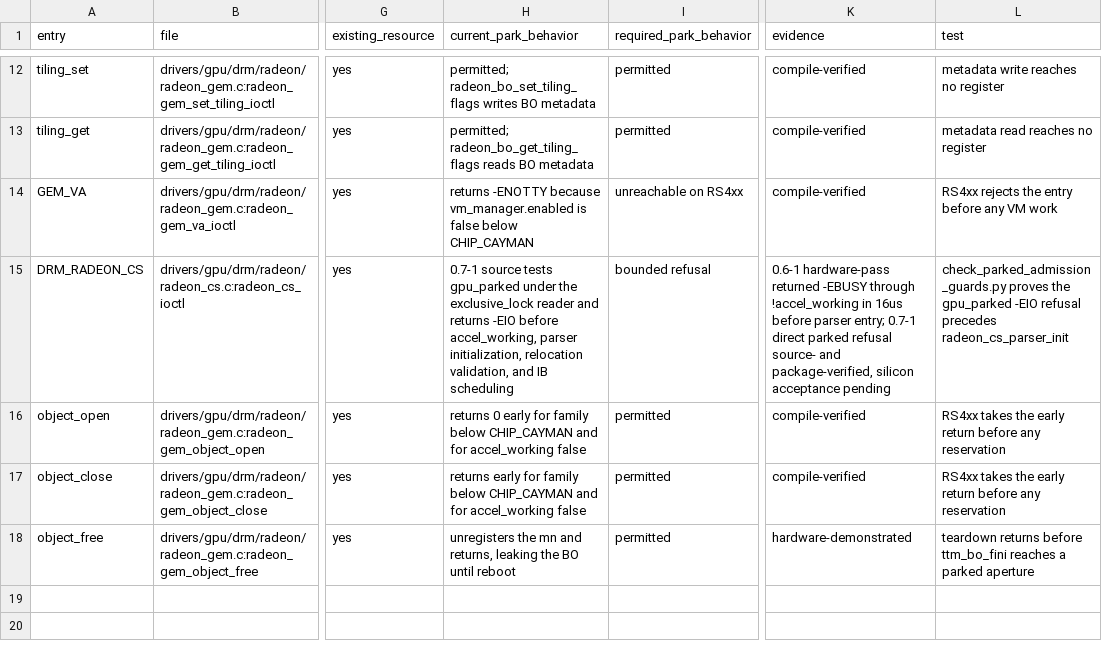
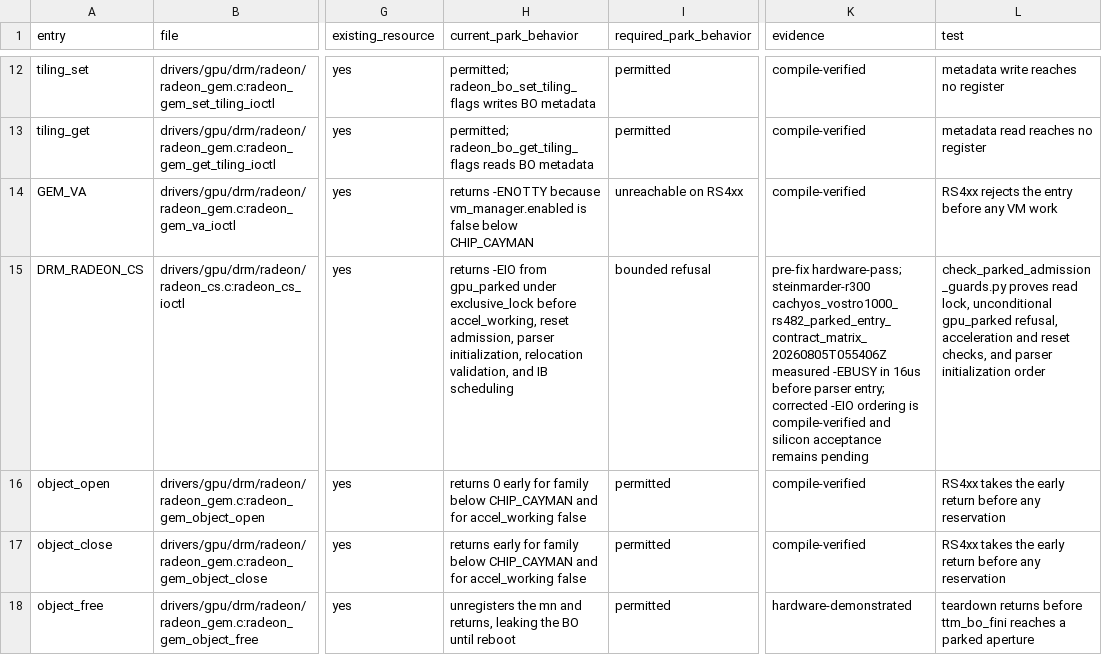
Before and after one commit to Oichkatzelesfrettschen/linux-radeon-gororoba, a TSV file: policy/parked-device-entry-contract.tsv, drawn as a sheet; only a part is shown, gaps mark what is left out; the diff names each change by its address in the sheet, - before the commit and + after, or states it on an @@ line.

```diff
--- a/policy/parked-device-entry-contract.tsv
+++ b/policy/parked-device-entry-contract.tsv
-H15 (current_park_behavior): 0.7-1 source tests gpu_parked under the exclusive_lock reader and returns -EIO before accel_working, parser initialization,…
+H15 (current_park_behavior): returns -EIO from gpu_parked under exclusive_lock before accel_working, reset admission, parser initialization,…
-K15 (evidence): 0.6-1 hardware-pass returned -EBUSY through !accel_working in 16us before parser entry; 0.7-1 direct parked refusal source- and package-verified, silicon acceptance pending
+K15 (evidence): pre-fix hardware-pass; steinmarder-r300 cachyos_vostro1000_rs482_parked_entry_contract_matrix_20260805T055406Z measured -EBUSY in 16us before parser entry; corrected -EIO ordering is compile-verified and silicon acceptance remains pending
-L15 (test): check_parked_admission_guards.py proves the gpu_parked -EIO refusal precedes radeon_cs_parser_init
+L15 (test): check_parked_admission_guards.py proves read lock, unconditional gpu_parked refusal, acceleration and reset checks, and parser initialization order
```
Also changed, not shown: 1 other file.
